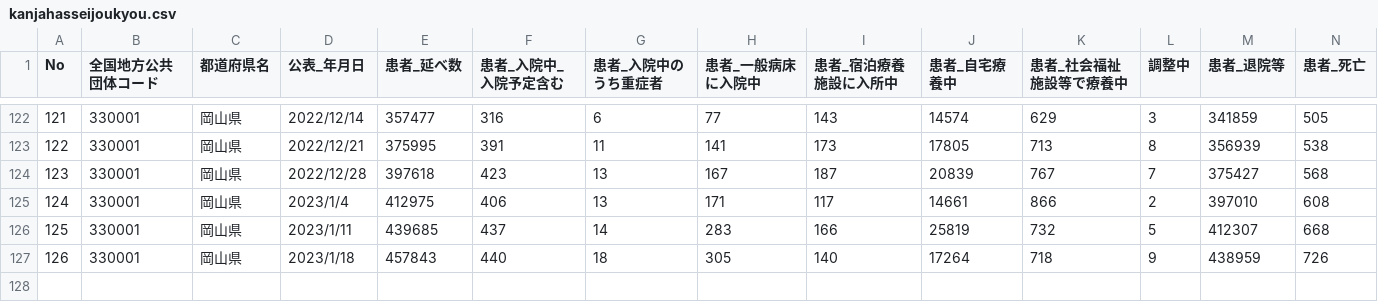
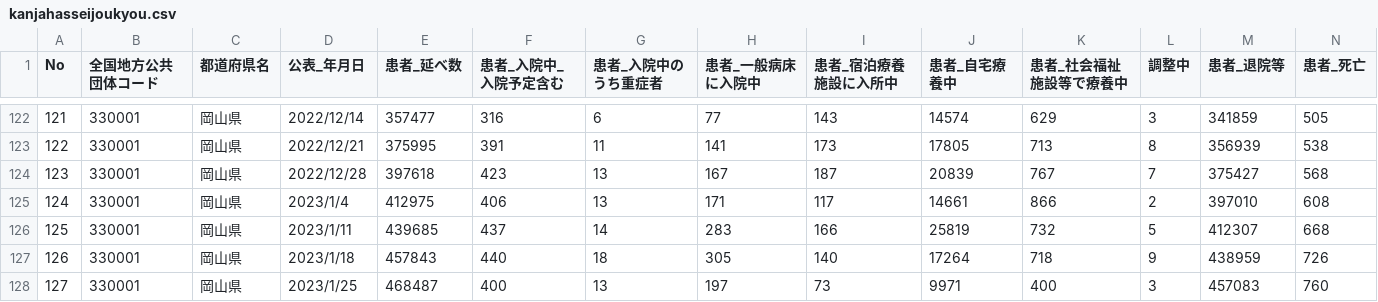
Before and after one commit to tsuyama-craft/covid-19_test, a CSV file: public/data/kanjahasseijoukyou.csv, drawn as a sheet; only a part is shown, gaps mark what is left out; the diff names each change by its address in the sheet, - before the commit and + after, or states it on an @@ line.

```diff
--- a/public/data/kanjahasseijoukyou.csv
+++ b/public/data/kanjahasseijoukyou.csv
+row 128: 127 | 330001 | 岡山県 | 2023/1/25 | 468487 | 400 | 13 | 197 | 73 | 9971 | 400 | 3 | 457083 | 760
```
Also changed, not shown: docs/data/kanjahasseijoukyou.csv.
